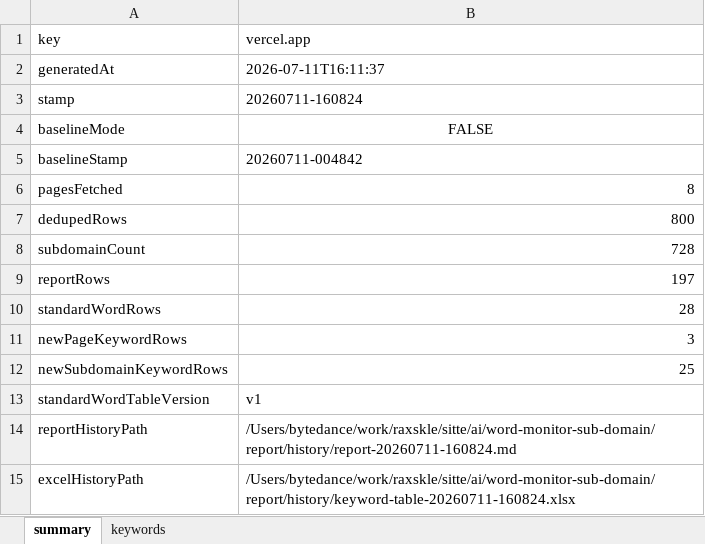
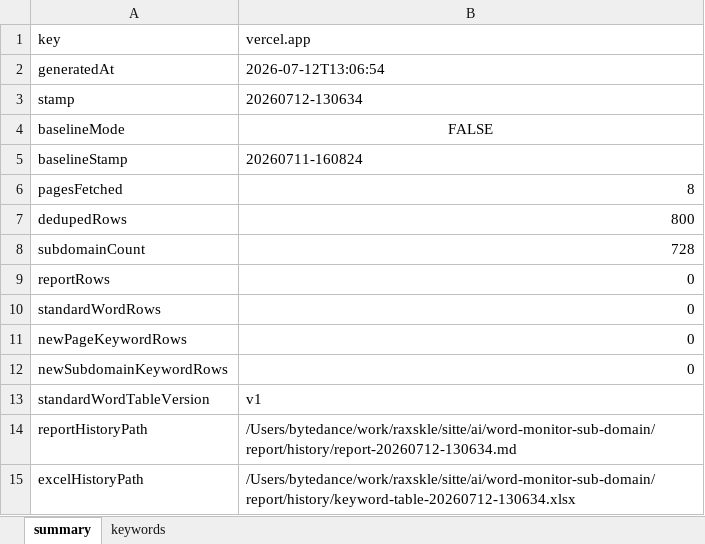
Before and after one commit to raxskle/ai-web-hacker, an Excel workbook: word-monitor-sub-domain/report/latest.xlsx, sheet summary, drawn as a sheet; values as stored, in another font and other column widths than the file's, no borders; the diff names each change by its address in the sheet, - before the commit and + after, or states it on an @@ line.

```diff
--- a/word-monitor-sub-domain/report/latest.xlsx (sheet summary)
+++ b/word-monitor-sub-domain/report/latest.xlsx (sheet summary)
-B2 (vercel.app): 2026-07-11T16:11:37
+B2 (vercel.app): 2026-07-12T13:06:54
-B3 (vercel.app): 20260711-160824
+B3 (vercel.app): 20260712-130634
-B5 (vercel.app): 20260711-004842
+B5 (vercel.app): 20260711-160824
-B9 (vercel.app): 197
+B9 (vercel.app): 0
-B10 (vercel.app): 28
+B10 (vercel.app): 0
-B11 (vercel.app): 3
+B11 (vercel.app): 0
-B12 (vercel.app): 25
+B12 (vercel.app): 0
-B14 (vercel.app): /Users/bytedance/work/raxskle/sitte/ai/word-monitor-sub-domain/report/history/report-20260711-160824.md
+B14 (vercel.app): /Users/bytedance/work/raxskle/sitte/ai/word-monitor-sub-domain/report/history/report-20260712-130634.md
-B15 (vercel.app): /Users/bytedance/work/raxskle/sitte/ai/word-monitor-sub-domain/report/history/keyword-table-20260711-160824.xlsx
+B15 (vercel.app): /Users/bytedance/work/raxskle/sitte/ai/word-monitor-sub-domain/report/history/keyword-table-20260712-130634.xlsx
```
Also changed, not shown: sheet keywords, 23 other files.
